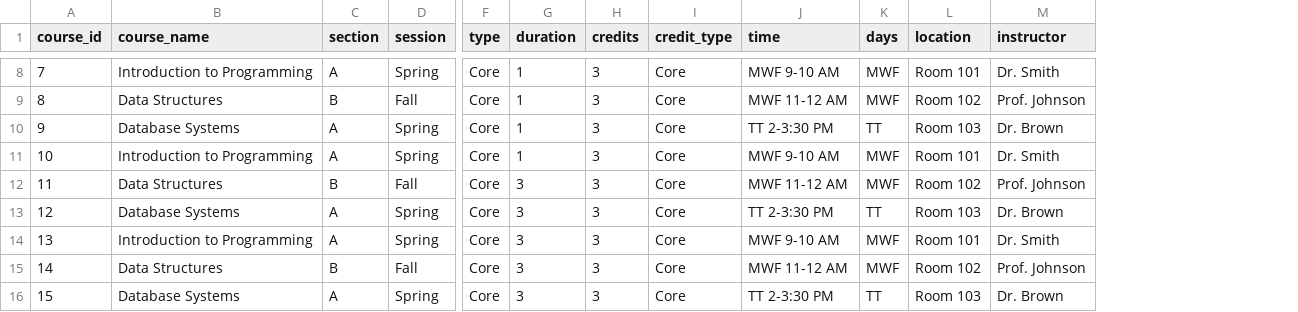
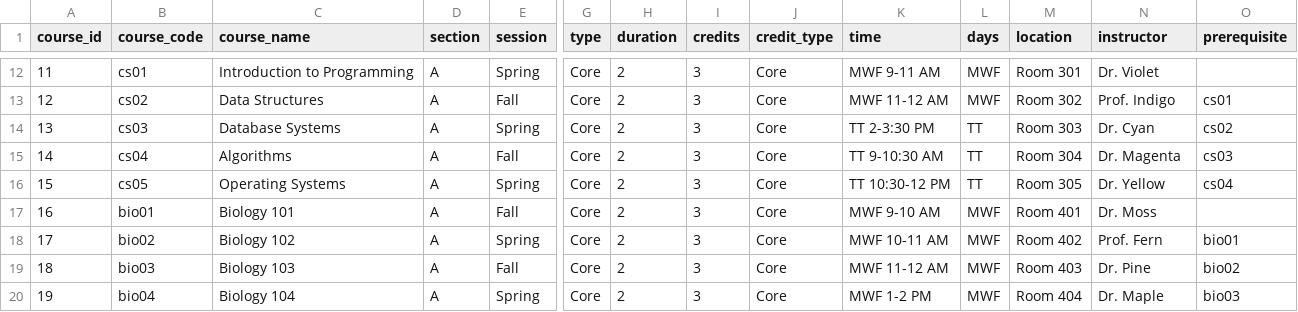
Before and after one commit to 3wes22/Online-Course-Scheduler, a CSV file: Front End/courses.csv, drawn as a sheet; only a part is shown, gaps mark what is left out; removed rows and columns are numbered as before the commit, all else as after; rows hold the shown columns only; the diff covers the shown part only; the diff names each change by its address in the sheet, - before the commit and + after, or states it on an @@ line.

Commit message:
adding courses eligibility

```diff
--- a/Front End/courses.csv
+++ b/Front End/courses.csv
+column B (course_code), rows 12-14: cs01 | cs02 | cs03; row 16: cs05; rows 18-20: bio02 | bio03 | bio04
+column O (prerequisite), rows 13-14: cs01 | cs02; row 16: cs04; rows 18-20: bio01 | bio02 | bio03
@@ column A (course_id) renumbered between rows 6 and 20 @@
-H12:H14 (duration): 1
+H12:H14 (duration): 2
-K12 (time): MWF 9-10 AM
+K12 (time): MWF 9-11 AM
-M12 (location): Room 101
+M12 (location): Room 301
-N12 (instructor): Dr. Smith
+N12 (instructor): Dr. Violet
-D13 (section): B
+D13 (section): A
-M13 (location): Room 102
+M13 (location): Room 302
-N13 (instructor): Prof. Johnson
+N13 (instructor): Prof. Indigo
-M14 (location): Room 103
+M14 (location): Room 303
-N14 (instructor): Dr. Brown
+N14 (instructor): Dr. Cyan
-row 11: 10 | Introduction to Programming | A | Spring | Core | 1 | 3 | Core | MWF 9-10 AM | MWF | Room 101 | Dr. Smith
-row 12: 11 | Data Structures | B | Fall | Core | 3 | 3 | Core | MWF 11-12 AM | MWF | Room 102 | Prof. Johnson
+row 15: 14 | cs04 | Algorithms | A | Fall | Core | 2 | 3 | Core | TT 9-10:30 AM | TT | Room 304 | Dr. Magenta | cs03
-C16 (course_name): Database Systems
+C16 (course_name): Operating Systems
-H16 (duration): 3
+H16 (duration): 2
-K16 (time): TT 2-3:30 PM
+K16 (time): TT 10:30-12 PM
-M16 (location): Room 103
+M16 (location): Room 305
-N16 (instructor): Dr. Brown
+N16 (instructor): Dr. Yellow
+row 17: 16 | bio01 | Biology 101 | A | Fall | Core | 2 | 3 | Core | MWF 9-10 AM | MWF | Room 401 | Dr. Moss
-C18 (course_name): Introduction to Programming
+C18 (course_name): Biology 102
-H18:H20 (duration): 3
+H18:H20 (duration): 2
-K18 (time): MWF 9-10 AM
+K18 (time): MWF 10-11 AM
-M18 (location): Room 101
+M18 (location): Room 402
-N18 (instructor): Dr. Smith
+N18 (instructor): Prof. Fern
-C19 (course_name): Data Structures
+C19 (course_name): Biology 103
-D19 (section): B
+D19 (section): A
-M19 (location): Room 102
+M19 (location): Room 403
-N19 (instructor): Prof. Johnson
+N19 (instructor): Dr. Pine
-C20 (course_name): Database Systems
+C20 (course_name): Biology 104
-K20 (time): TT 2-3:30 PM
+K20 (time): MWF 1-2 PM
-L20 (days): TT
+L20 (days): MWF
-M20 (location): Room 103
+M20 (location): Room 404
-N20 (instructor): Dr. Brown
+N20 (instructor): Dr. Maple
```
Also changed, not shown: 5 added rows and 22 edited cells elsewhere in this file, 2 other files.
